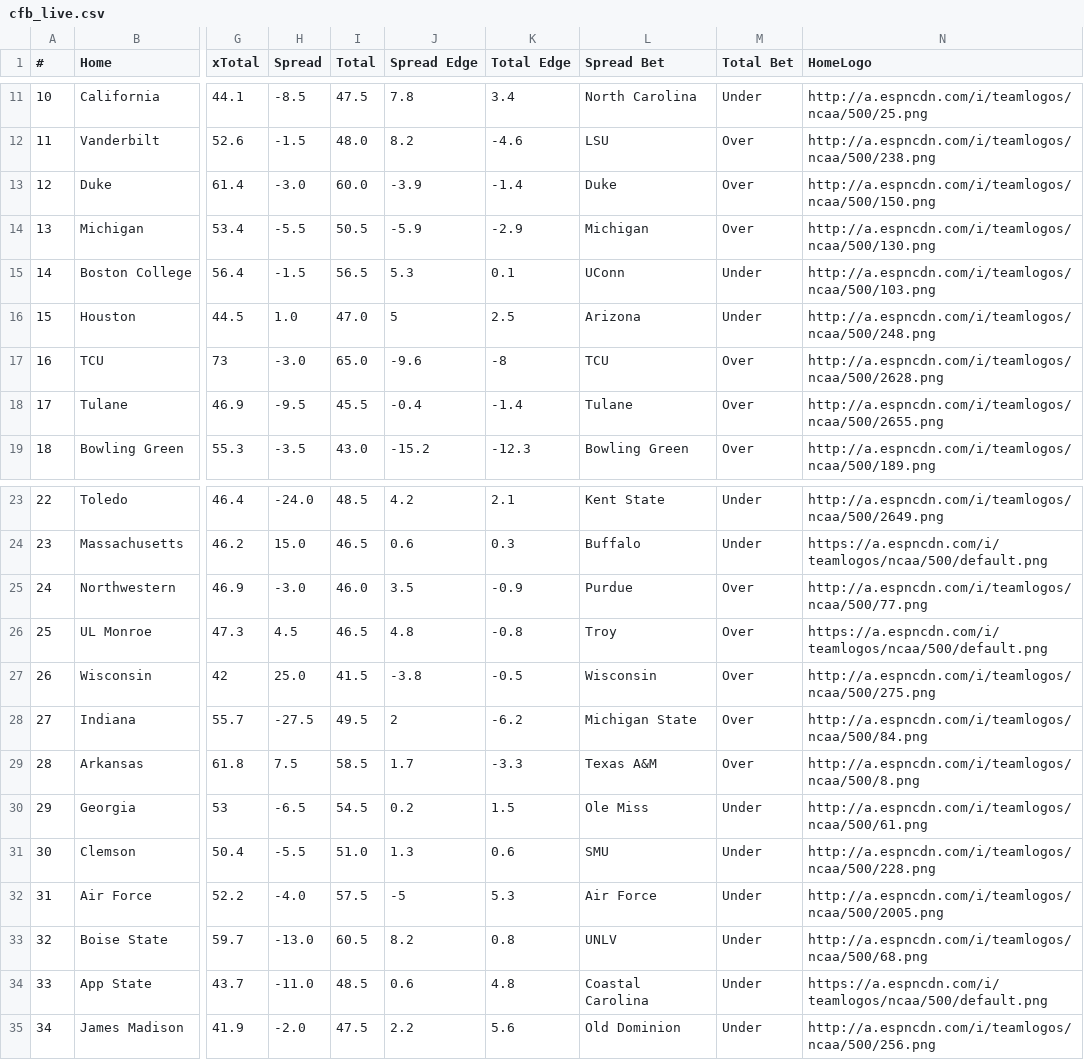
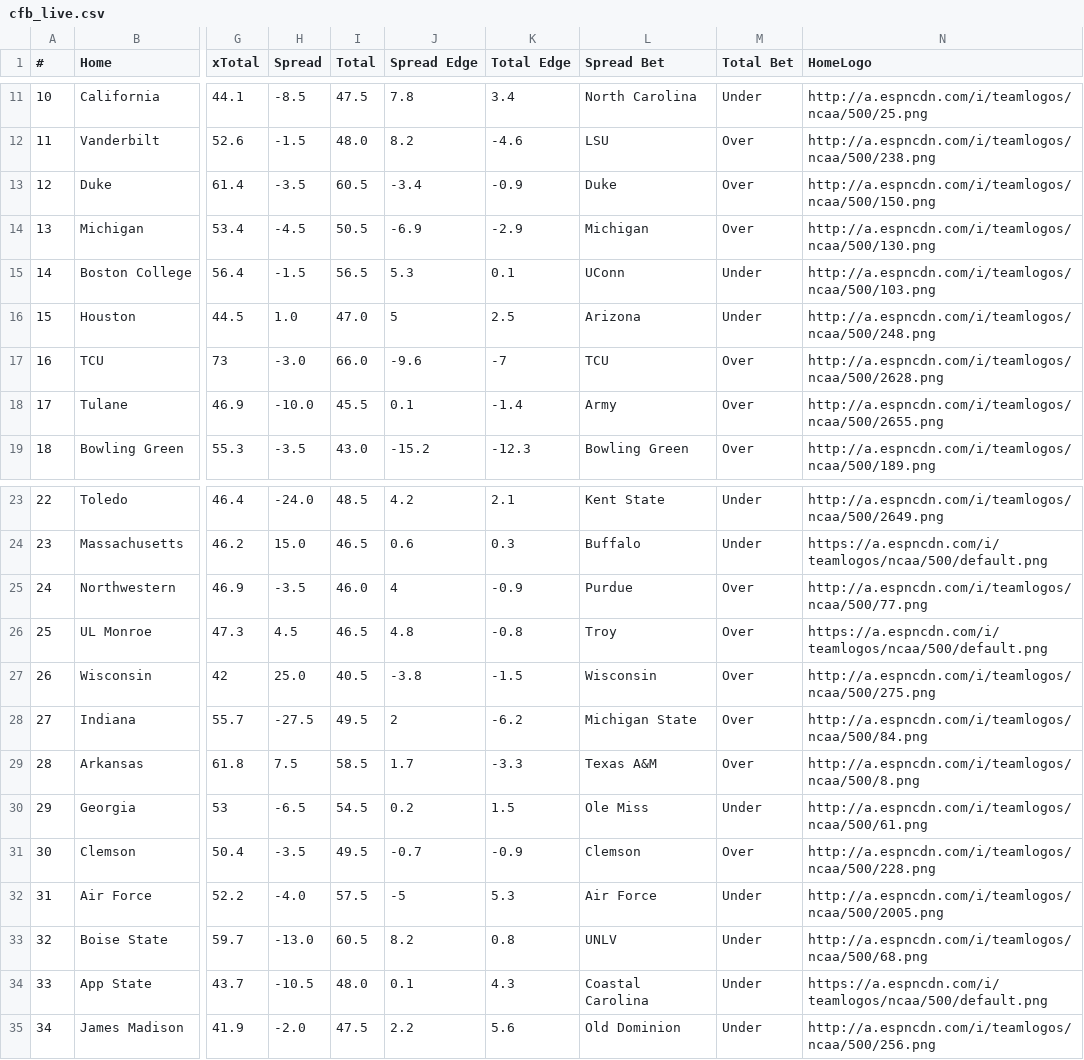
Before and after one commit to UtterLocks/1, a CSV file: data/cfb_live.csv, drawn as a sheet; only a part is shown, gaps mark what is left out; the diff covers the shown part only; the diff names each change by its address in the sheet, - before the commit and + after, or states it on an @@ line.

```diff
--- a/data/cfb_live.csv
+++ b/data/cfb_live.csv
-H13 (Spread): -3.0
+H13 (Spread): -3.5
-I13 (Total): 60.0
+I13 (Total): 60.5
-J13 (Spread Edge): -3.9
+J13 (Spread Edge): -3.4
-K13 (Total Edge): -1.4
+K13 (Total Edge): -0.9
-H14 (Spread): -5.5
+H14 (Spread): -4.5
-J14 (Spread Edge): -5.9
+J14 (Spread Edge): -6.9
-I17 (Total): 65.0
+I17 (Total): 66.0
-K17 (Total Edge): -8
+K17 (Total Edge): -7
-H18 (Spread): -9.5
+H18 (Spread): -10.0
-J18 (Spread Edge): -0.4
+J18 (Spread Edge): 0.1
-L18 (Spread Bet): Tulane
+L18 (Spread Bet): Army
-H25 (Spread): -3.0
+H25 (Spread): -3.5
-J25 (Spread Edge): 3.5
+J25 (Spread Edge): 4
-I27 (Total): 41.5
+I27 (Total): 40.5
-K27 (Total Edge): -0.5
+K27 (Total Edge): -1.5
-H31 (Spread): -5.5
+H31 (Spread): -3.5
-I31 (Total): 51.0
+I31 (Total): 49.5
-J31 (Spread Edge): 1.3
+J31 (Spread Edge): -0.7
-K31 (Total Edge): 0.6
+K31 (Total Edge): -0.9
-L31 (Spread Bet): SMU
+L31 (Spread Bet): Clemson
-M31 (Total Bet): Under
+M31 (Total Bet): Over
-H34 (Spread): -11.0
+H34 (Spread): -10.5
-I34 (Total): 48.5
+I34 (Total): 48.0
-J34 (Spread Edge): 0.6
+J34 (Spread Edge): 0.1
-K34 (Total Edge): 4.8
+K34 (Total Edge): 4.3
```
Also changed, not shown: 6 edited cells elsewhere in this file.
